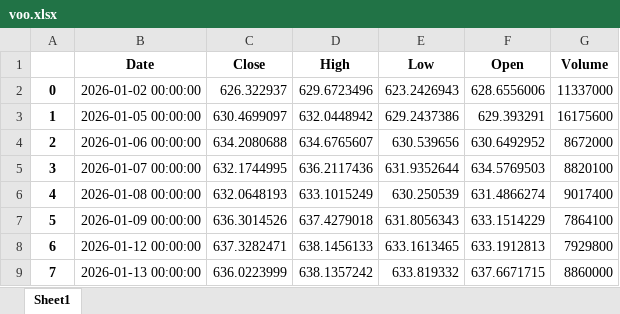
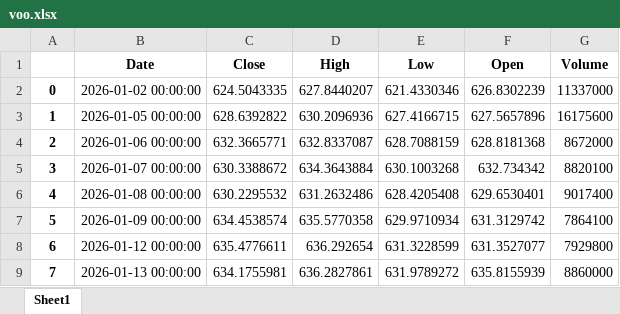
Before and after one commit to yevhen1231/ibkr-dashboard, an Excel workbook: Data/voo.xlsx, sheet Sheet1, drawn as a sheet; only a part is shown; values as stored, in another font and other column widths than the file's, no borders; the diff covers the shown part only; the diff names each change by its address in the sheet, - before the commit and + after, or states it on an @@ line.

```diff
--- a/Data/voo.xlsx (sheet Sheet1)
+++ b/Data/voo.xlsx (sheet Sheet1)
-C2 (Close): 626.322937
+C2 (Close): 624.5043335
-D2 (High): 629.6723496
+D2 (High): 627.8440207
-E2 (Low): 623.2426943
+E2 (Low): 621.4330346
-F2 (Open): 628.6556006
+F2 (Open): 626.8302239
-C3 (Close): 630.4699097
+C3 (Close): 628.6392822
-D3 (High): 632.0448942
+D3 (High): 630.2096936
-E3 (Low): 629.2437386
+E3 (Low): 627.4166715
-F3 (Open): 629.393291
+F3 (Open): 627.5657896
-C4 (Close): 634.2080688
+C4 (Close): 632.3665771
-D4 (High): 634.6765607
+D4 (High): 632.8337087
-E4 (Low): 630.539656
+E4 (Low): 628.7088159
-F4 (Open): 630.6492952
+F4 (Open): 628.8181368
-C5 (Close): 632.1744995
+C5 (Close): 630.3388672
-D5 (High): 636.2117436
+D5 (High): 634.3643884
-E5 (Low): 631.9352644
+E5 (Low): 630.1003268
-F5 (Open): 634.5769503
+F5 (Open): 632.734342
-C6 (Close): 632.0648193
+C6 (Close): 630.2295532
-D6 (High): 633.1015249
+D6 (High): 631.2632486
-E6 (Low): 630.250539
+E6 (Low): 628.4205408
-F6 (Open): 631.4866274
+F6 (Open): 629.6530401
-C7 (Close): 636.3014526
+C7 (Close): 634.4538574
-D7 (High): 637.4279018
+D7 (High): 635.5770358
-E7 (Low): 631.8056343
+E7 (Low): 629.9710934
-F7 (Open): 633.1514229
+F7 (Open): 631.3129742
-C8 (Close): 637.3282471
+C8 (Close): 635.4776611
-D8 (High): 638.1456133
+D8 (High): 636.292654
-E8 (Low): 633.1613465
+E8 (Low): 631.3228599
-F8 (Open): 633.1912813
+F8 (Open): 631.3527077
-C9 (Close): 636.0223999
+C9 (Close): 634.1755981
-D9 (High): 638.1357242
+D9 (High): 636.2827861
-E9 (Low): 633.819332
+E9 (Low): 631.9789272
-F9 (Open): 637.6671715
+F9 (Open): 635.8155939
```
Also changed, not shown: 9 added rows and 437 edited cells elsewhere in this sheet, Data/df.xlsx, Data/iau.xlsx, 2 other files.
